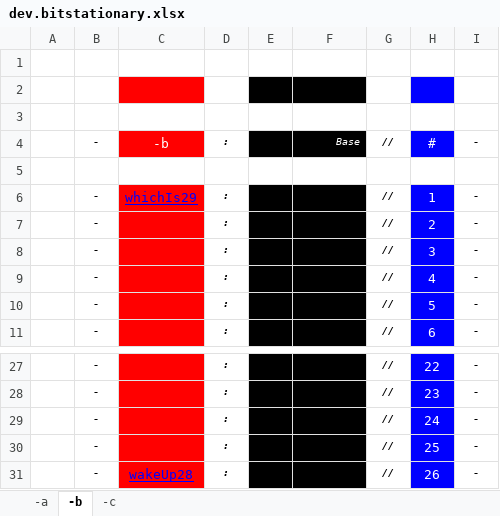
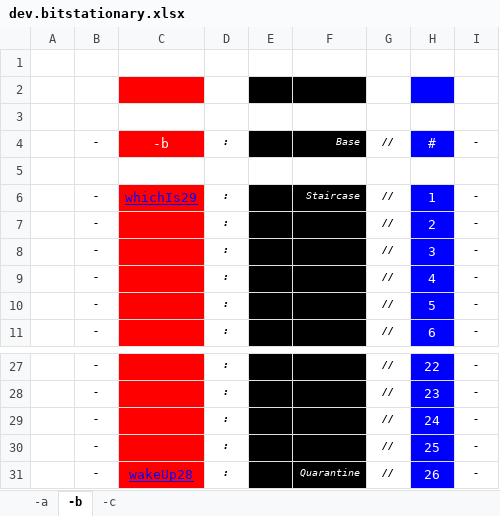
Before and after one commit to openroot/dev.bitstationary, an Excel workbook: dev.bitstationary/dev.bitstationary.xlsx, sheet -b, drawn as a sheet; only a part is shown, gaps mark what is left out; values as stored, in another font and other column widths than the file's, no borders; charts and pictures not drawn; the diff names each change by its address in the sheet, - before the commit and + after, or states it on an @@ line.

```diff
--- a/dev.bitstationary/dev.bitstationary.xlsx (sheet -b)
+++ b/dev.bitstationary/dev.bitstationary.xlsx (sheet -b)
-F6: (empty)
+F6: Staircase
-F31: (empty)
+F31: Quarantine
```
Also changed, not shown: sheet -c, 4 other files.
